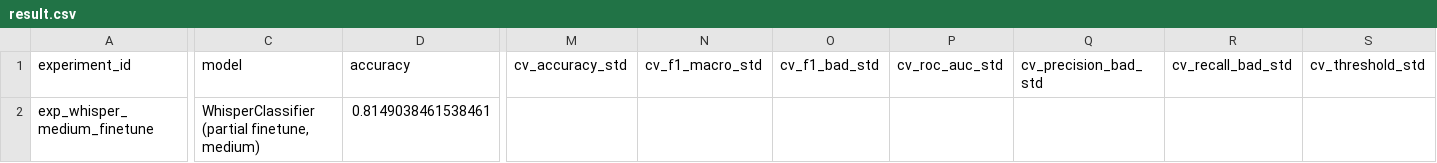
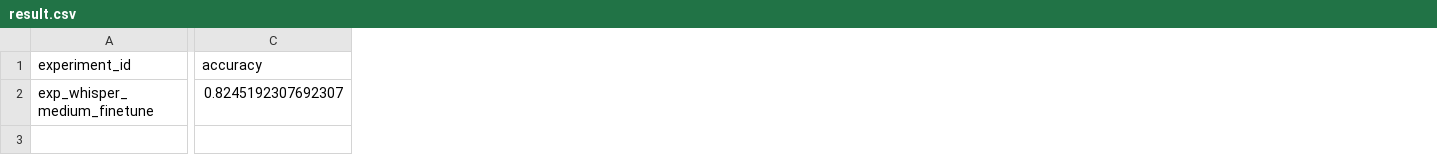
Before and after one commit to dkzmn/HSE_VKR_DetectingSpeechDefects, a CSV file: experiments/04_pretrained_finetuned/exp_whisper_medium_finetune/result.csv, drawn as a sheet; only a part is shown, gaps mark what is left out; removed rows and columns are numbered as before the commit, all else as after; the diff covers the shown part only; the diff names each change by its address in the sheet, - before the commit and + after, or states it on an @@ line.

Commit message:
fine medium

```diff
--- a/experiments/04_pretrained_finetuned/exp_whisper_medium_finetune/result.csv
+++ b/experiments/04_pretrained_finetuned/exp_whisper_medium_finetune/result.csv
-column C (model), row 2: WhisperClassifier (partial finetune, medium)
-column M (cv_accuracy_std), empty
-column N (cv_f1_macro_std), empty
-column O (cv_f1_bad_std), empty
-column P (cv_roc_auc_std), empty
-column Q (cv_precision_bad_std), empty
-column R (cv_recall_bad_std), empty
-column S (cv_threshold_std), empty
-C2 (accuracy): 0.8149038461538461
+C2 (accuracy): 0.8245192307692307
```
Also changed, not shown: 10 edited cells elsewhere in this file, 6 other files.
